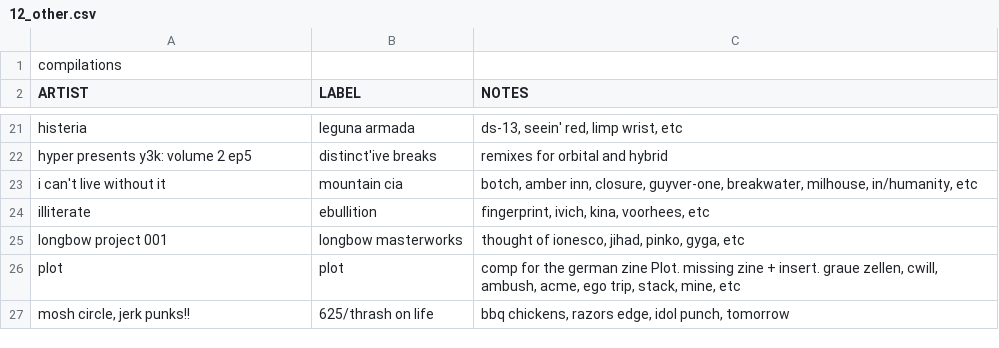
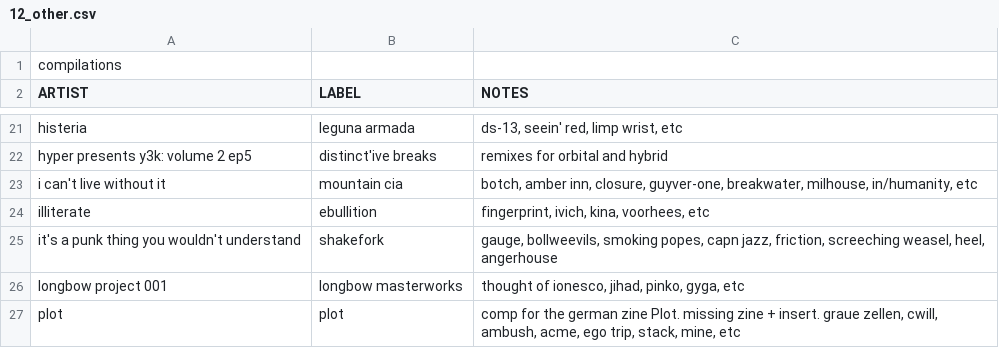
Before and after one commit to okjjj/tradelist, a CSV file: 12_other.csv, drawn as a sheet; only a part is shown, gaps mark what is left out; the shorter side is filled out with more unchanged rows; the diff names each change by its address in the sheet, - before the commit and + after, or states it on an @@ line.

Commit message:
no need for a piano player

```diff
--- a/12_other.csv
+++ b/12_other.csv
+row 25: it's a punk thing you wouldn't understand | shakefork | gauge, bollweevils, smoking popes, capn jazz, friction, screeching weasel, heel, angerhouse
```
